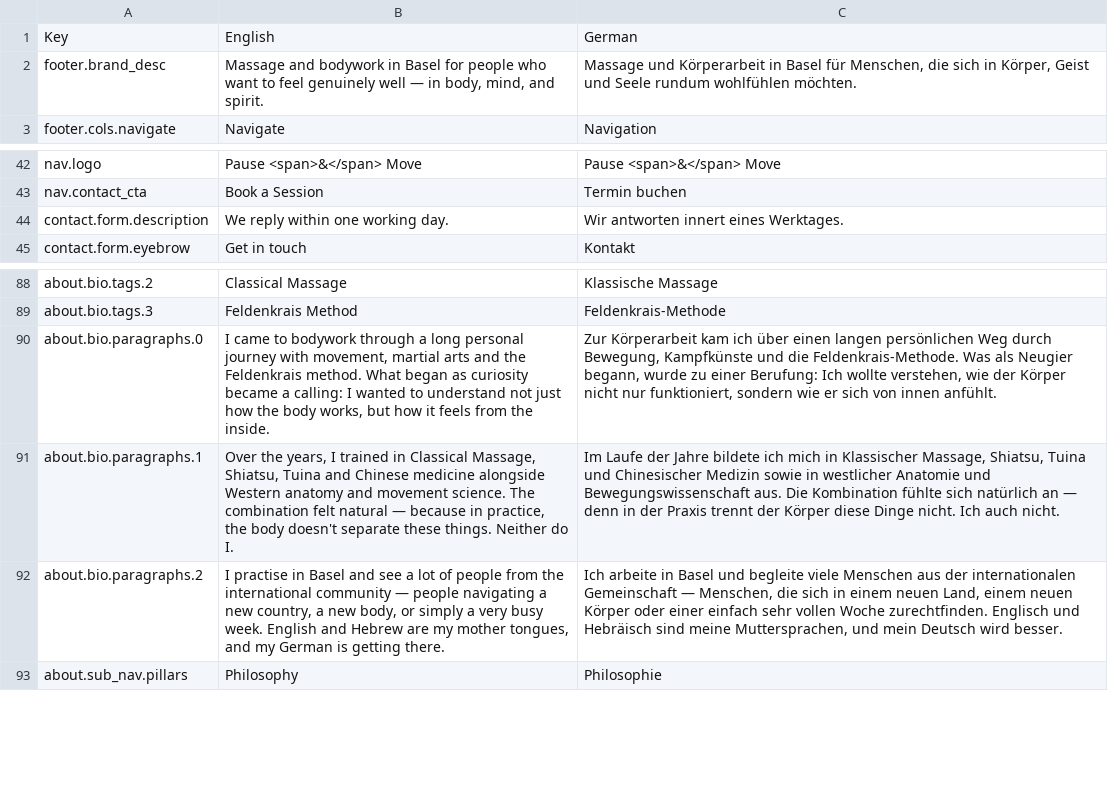
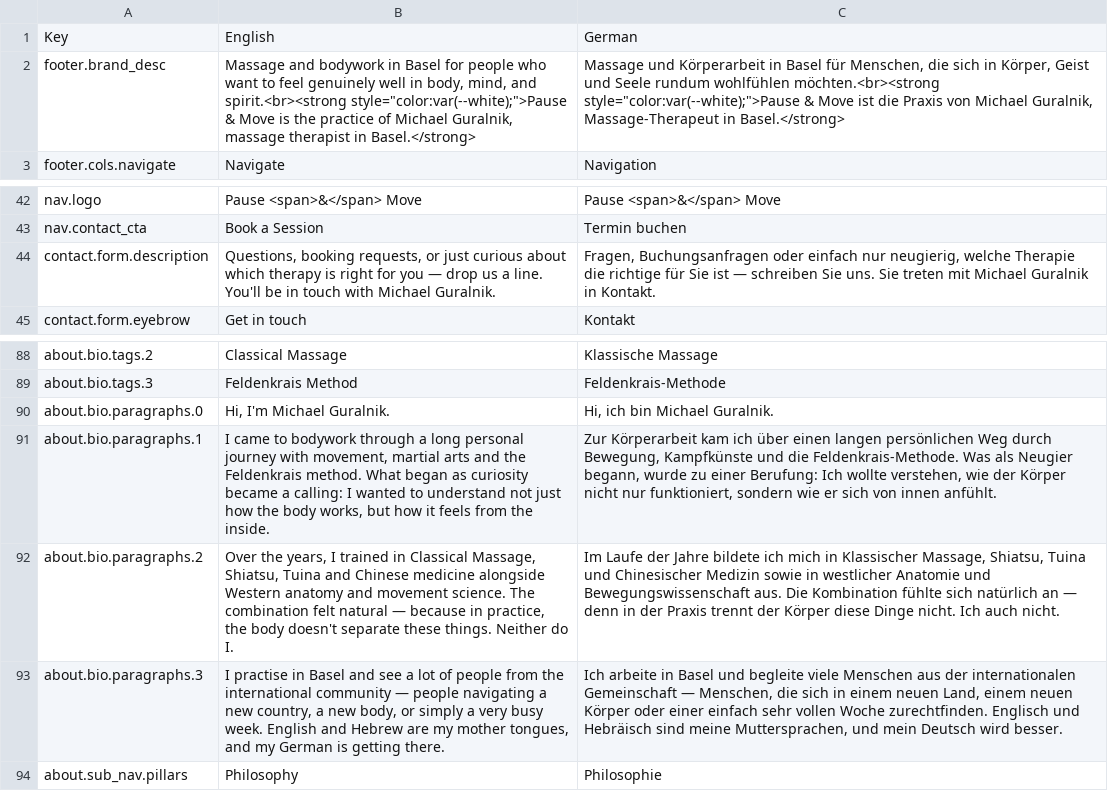
Before and after one commit to michaelguralnik-art/pause-and-move, a CSV file: translations_template.csv, drawn as a sheet; only a part is shown, gaps mark what is left out.

```diff
--- a/translations_template.csv
+++ b/translations_template.csv
@@ -1,3 +1,3 @@
 "Key","English","German"
-"footer.brand_desc","Massage and bodywork in Basel for people who want to feel genuinely well — in body, mind, and spirit.","Massage und Körperarbeit in Basel für Menschen, die sich in Körper, Geist und Seele rundum wohlfühlen möchten."
+"footer.brand_desc","Massage and bodywork in Basel for people who want to feel genuinely well in body, mind, and spirit.<br><strong style=""color:var(--white);"">Pause & Move is the practice of Michael Guralnik, massage therapist in Basel.</strong>","Massage und Körperarbeit in Basel für Menschen, die sich in Körper, Geist und Seele rundum wohlfühlen möchten.<br><strong style=""color:var(--white);"">Pause & Move ist die Praxis von Michael Guralnik, Massage-Therapeut in Basel.</strong>"
 "footer.cols.navigate","Navigate","Navigation"
@@ -43,3 +43,3 @@
 "nav.contact_cta","Book a Session","Termin buchen"
-"contact.form.description","We reply within one working day.","Wir antworten innert eines Werktages."
+"contact.form.description","Questions, booking requests, or just curious about which therapy is right for you — drop us a line. You'll be in touch with Michael Guralnik.","Fragen, Buchungsanfragen oder einfach nur neugierig, welche Therapie die richtige für Sie ist — schreiben Sie uns. Sie treten mit Michael Guralnik in Kontakt."
 "contact.form.eyebrow","Get in touch","Kontakt"
@@ -89,5 +89,6 @@
 "about.bio.tags.3","Feldenkrais Method","Feldenkrais-Methode"
-"about.bio.paragraphs.0","I came to bodywork through a long personal journey with movement, martial arts and the Feldenkrais method. What began as curiosity became a calling: I wanted to understand not just how the body works, but how it feels from the inside.","Zur Körperarbeit kam ich über einen langen persönlichen Weg durch Bewegung, Kampfkünste und die Feldenkrais-Methode. Was als Neugier begann, wurde zu einer Berufung: Ich wollte verstehen, wie der Körper nicht nur funktioniert, sondern wie er sich von innen anfühlt."
-"about.bio.paragraphs.1","Over the years, I trained in Classical Massage, Shiatsu, Tuina and Chinese medicine alongside Western anatomy and movement science. The combination felt natural — because in practice, the body doesn't separate these things. Neither do I.","Im Laufe der Jahre bildete ich mich in Klassischer Massage, Shiatsu, Tuina und Chinesischer Medizin sowie in westlicher Anatomie und Bewegungswissenschaft aus. Die Kombination fühlte sich natürlich an — denn in der Praxis trennt der Körper diese Dinge nicht. Ich auch nicht."
-"about.bio.paragraphs.2","I practise in Basel and see a lot of people from the international community — people navigating a new country, a new body, or simply a very busy week. English and Hebrew are my mother tongues, and my German is getting there.","Ich arbeite in Basel und begleite viele Menschen aus der internationalen Gemeinschaft — Menschen, die sich in einem neuen Land, einem neuen Körper oder einer einfach sehr vollen Woche zurechtfinden. Englisch und Hebräisch sind meine Muttersprachen, und mein Deutsch wird besser."
+"about.bio.paragraphs.0","Hi, I'm Michael Guralnik.","Hi, ich bin Michael Guralnik."
+"about.bio.paragraphs.1","I came to bodywork through a long personal journey with movement, martial arts and the Feldenkrais method. What began as curiosity became a calling: I wanted to understand not just how the body works, but how it feels from the inside.","Zur Körperarbeit kam ich über einen langen persönlichen Weg durch Bewegung, Kampfkünste und die Feldenkrais-Methode. Was als Neugier begann, wurde zu einer Berufung: Ich wollte verstehen, wie der Körper nicht nur funktioniert, sondern wie er sich von innen anfühlt."
+"about.bio.paragraphs.2","Over the years, I trained in Classical Massage, Shiatsu, Tuina and Chinese medicine alongside Western anatomy and movement science. The combination felt natural — because in practice, the body doesn't separate these things. Neither do I.","Im Laufe der Jahre bildete ich mich in Klassischer Massage, Shiatsu, Tuina und Chinesischer Medizin sowie in westlicher Anatomie und Bewegungswissenschaft aus. Die Kombination fühlte sich natürlich an — denn in der Praxis trennt der Körper diese Dinge nicht. Ich auch nicht."
+"about.bio.paragraphs.3","I practise in Basel and see a lot of people from the international community — people navigating a new country, a new body, or simply a very busy week. English and Hebrew are my mother tongues, and my German is getting there.","Ich arbeite in Basel und begleite viele Menschen aus der internationalen Gemeinschaft — Menschen, die sich in einem neuen Land, einem neuen Körper oder einer einfach sehr vollen Woche zurechtfinden. Englisch und Hebräisch sind meine Muttersprachen, und mein Deutsch wird besser."
 "about.sub_nav.pillars","Philosophy","Philosophie"
```
Also changed, not shown: 16 other files.
